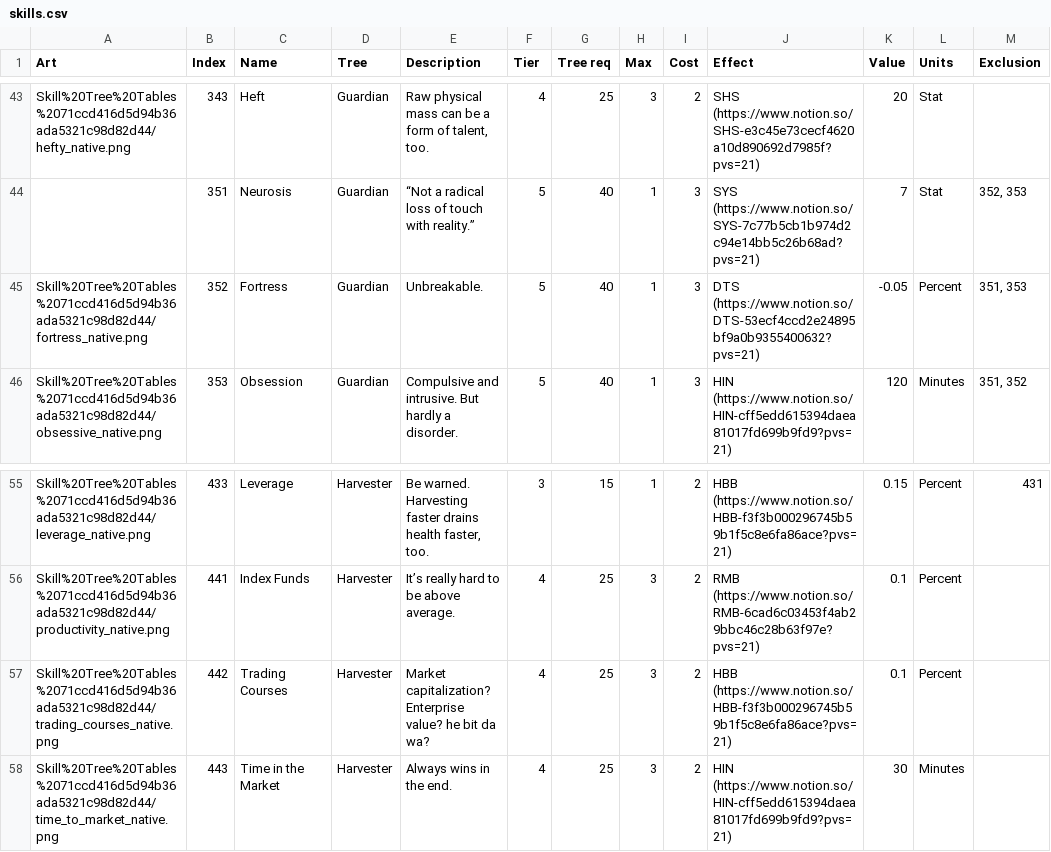
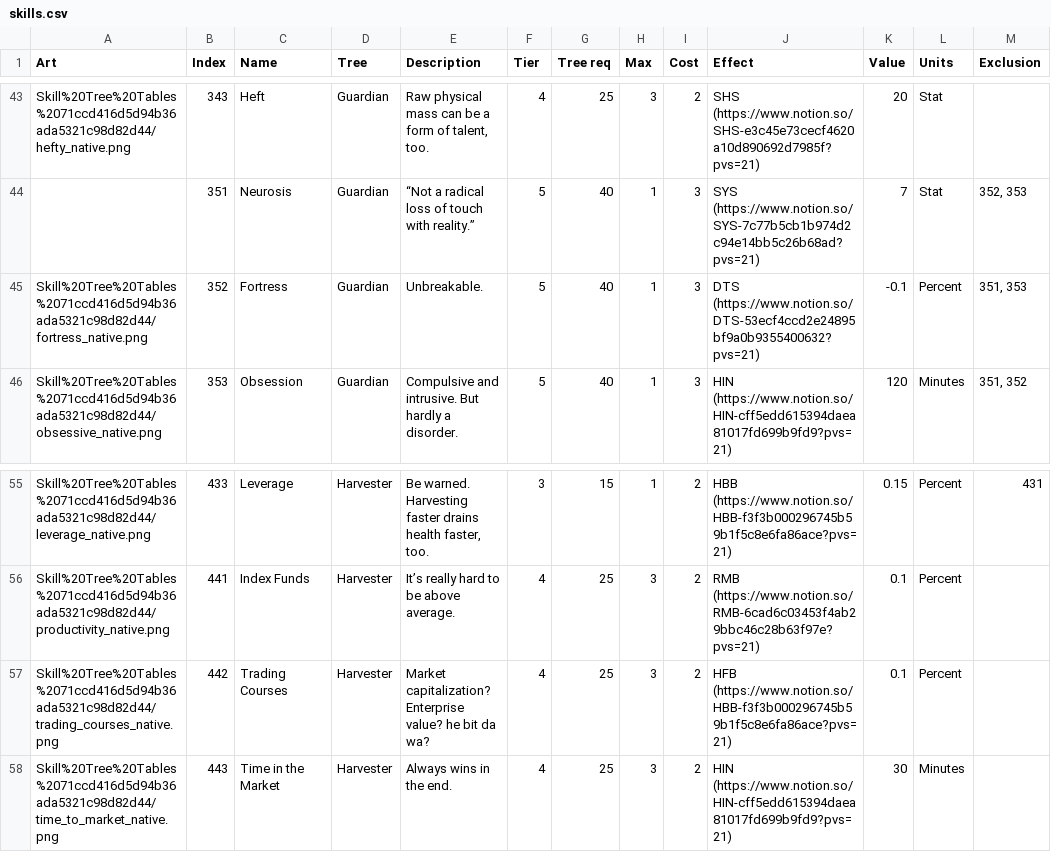
Before and after one commit to kanyaveral/kamigotchi, a CSV file: packages/contracts/src/deployment/world/data/skills/skills.csv, drawn as a sheet; only a part is shown, gaps mark what is left out.

Commit message:
fix mislogged skills (#919)
already deployed

```diff
--- a/packages/contracts/src/deployment/world/data/skills/skills.csv
+++ b/packages/contracts/src/deployment/world/data/skills/skills.csv
@@ -44,3 +44,3 @@ Skill%20Tree%20Tables%2071ccd416d5d94b36ada5321c98d82d44/hefty_native.png,343,He
 ,351,Neurosis,Guardian,“Not a radical loss of touch with reality.”,5,40,1,3,SYS (https://www.notion.so/SYS-7c77b5cb1b974d2c94e14bb5c26b68ad?pvs=21),7,Stat,"352, 353"
-Skill%20Tree%20Tables%2071ccd416d5d94b36ada5321c98d82d44/fortress_native.png,352,Fortress,Guardian,"Unbreakable. ",5,40,1,3,DTS (https://www.notion.so/DTS-53ecf4ccd2e24895bf9a0b9355400632?pvs=21),-0.05,Percent,"351, 353"
+Skill%20Tree%20Tables%2071ccd416d5d94b36ada5321c98d82d44/fortress_native.png,352,Fortress,Guardian,"Unbreakable. ",5,40,1,3,DTS (https://www.notion.so/DTS-53ecf4ccd2e24895bf9a0b9355400632?pvs=21),-0.1,Percent,"351, 353"
 Skill%20Tree%20Tables%2071ccd416d5d94b36ada5321c98d82d44/obsessive_native.png,353,Obsession,Guardian,Compulsive and intrusive. But hardly a disorder.,5,40,1,3,HIN (https://www.notion.so/HIN-cff5edd615394daea81017fd699b9fd9?pvs=21),120,Minutes,"351, 352"
@@ -56,3 +56,3 @@ Skill%20Tree%20Tables%2071ccd416d5d94b36ada5321c98d82d44/leverage_native.png,433
 Skill%20Tree%20Tables%2071ccd416d5d94b36ada5321c98d82d44/productivity_native.png,441,Index Funds,Harvester,It’s really hard to be above average.,4,25,3,2,RMB (https://www.notion.so/RMB-6cad6c03453f4ab29bbc46c28b63f97e?pvs=21),0.1,Percent,
-Skill%20Tree%20Tables%2071ccd416d5d94b36ada5321c98d82d44/trading_courses_native.png,442,Trading Courses,Harvester,Market capitalization? Enterprise value? he bit da wa?,4,25,3,2,HBB (https://www.notion.so/HBB-f3f3b000296745b59b1f5c8e6fa86ace?pvs=21),0.1,Percent,
+Skill%20Tree%20Tables%2071ccd416d5d94b36ada5321c98d82d44/trading_courses_native.png,442,Trading Courses,Harvester,Market capitalization? Enterprise value? he bit da wa?,4,25,3,2,HFB (https://www.notion.so/HBB-f3f3b000296745b59b1f5c8e6fa86ace?pvs=21),0.1,Percent,
 Skill%20Tree%20Tables%2071ccd416d5d94b36ada5321c98d82d44/time_to_market_native.png,443,Time in the Market,Harvester,Always wins in the end.,4,25,3,2,HIN (https://www.notion.so/HIN-cff5edd615394daea81017fd699b9fd9?pvs=21),30,Minutes,
```
